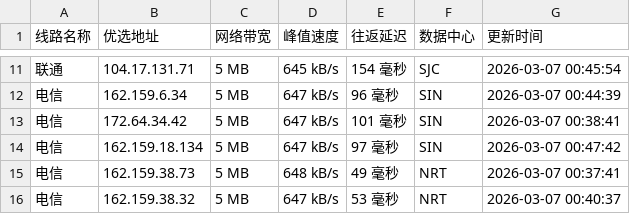
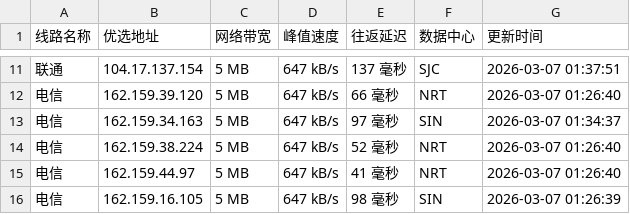
Before and after one commit to mading789/cfipv4db, a CSV file: cfip.csv, drawn as a sheet; only a part is shown, gaps mark what is left out; the diff covers the shown part only.

```diff
--- a/cfip.csv
+++ b/cfip.csv
@@ -11,6 +11,6 @@
-联通,104.17.131.71,5 MB,645 kB/s,154 毫秒,SJC,2026-03-07 00:45:54
-电信,162.159.6.34,5 MB,647 kB/s,96 毫秒,SIN,2026-03-07 00:44:39
-电信,172.64.34.42,5 MB,647 kB/s,101 毫秒,SIN,2026-03-07 00:38:41
-电信,162.159.18.134,5 MB,647 kB/s,97 毫秒,SIN,2026-03-07 00:47:42
-电信,162.159.38.73,5 MB,648 kB/s,49 毫秒,NRT,2026-03-07 00:37:41
-电信,162.159.38.32,5 MB,647 kB/s,53 毫秒,NRT,2026-03-07 00:40:37
+联通,104.17.137.154,5 MB,647 kB/s,137 毫秒,SJC,2026-03-07 01:37:51
+电信,162.159.39.120,5 MB,647 kB/s,66 毫秒,NRT,2026-03-07 01:26:40
+电信,162.159.34.163,5 MB,647 kB/s,97 毫秒,SIN,2026-03-07 01:34:37
+电信,162.159.38.224,5 MB,647 kB/s,52 毫秒,NRT,2026-03-07 01:26:40
+电信,162.159.44.97,5 MB,647 kB/s,41 毫秒,NRT,2026-03-07 01:26:40
+电信,162.159.16.105,5 MB,647 kB/s,98 毫秒,SIN,2026-03-07 01:26:39
```
Also changed, not shown: 31 edited cells elsewhere in this file, 1 other file.
